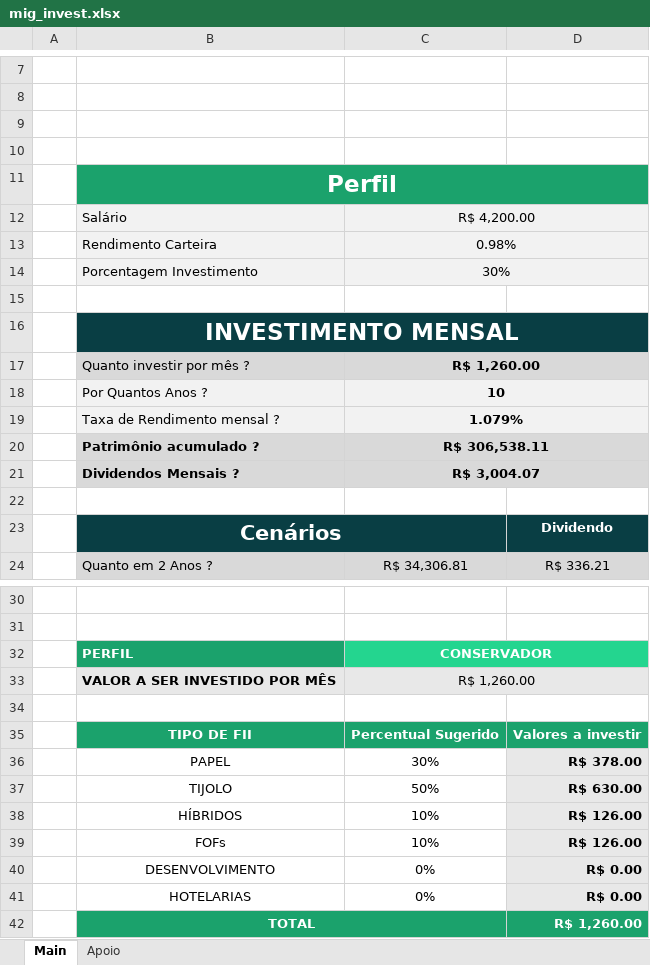
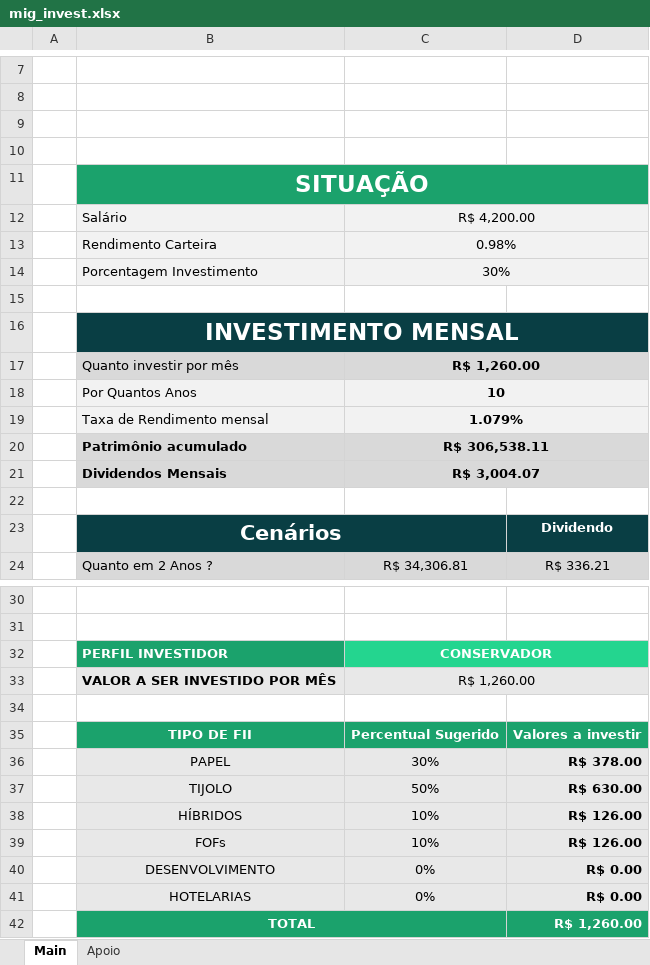
Before and after one commit to muginito/dio_excel_bootcamp, an Excel workbook: mig_invest/mig_invest.xlsx, sheet Main, drawn as a sheet; only a part is shown, gaps mark what is left out; values as stored, in another font and other column widths than the file's, no borders; charts and pictures not drawn; the diff names each change by its address in the sheet, - before the commit and + after, or states it on an @@ line.

Commit message:
Change formatting

```diff
--- a/mig_invest/mig_invest.xlsx (sheet Main)
+++ b/mig_invest/mig_invest.xlsx (sheet Main)
-B11: Perfil
+B11: SITUAÇÃO
-B17: Quanto investir por mês ?
+B17: Quanto investir por mês
-B18: Por Quantos Anos ?
+B18: Por Quantos Anos
-B19: Taxa de Rendimento mensal ?
+B19: Taxa de Rendimento mensal
-B20: Patrimônio acumulado ?
+B20: Patrimônio acumulado
-B21: Dividendos Mensais ?
+B21: Dividendos Mensais
-B32: PERFIL
+B32: PERFIL INVESTIDOR
-B36:C41 fill: none
+B36:C41 fill: #E8E8E8
```
Also changed, not shown: charts or pictures.
